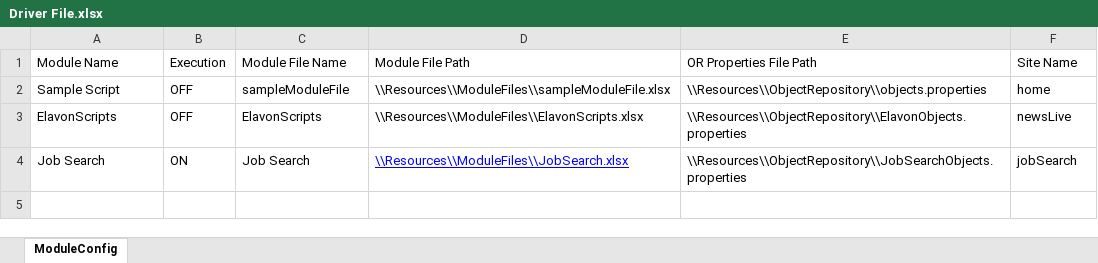
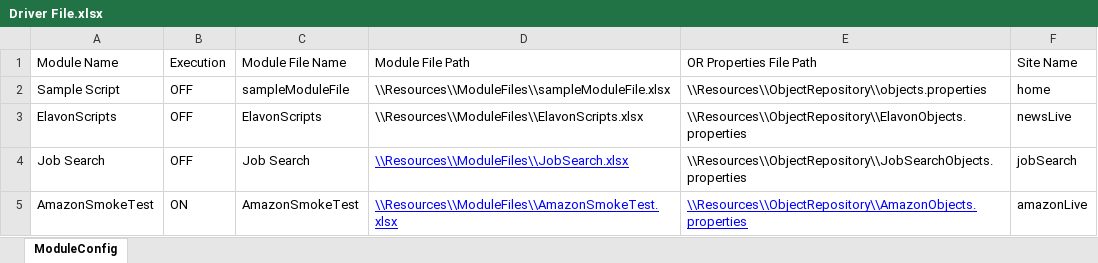
Before and after one commit to satanic-warhamster/WarhamsterTestAutomationFramework, an Excel workbook: framework-design/Resources/DriverFile/Driver File.xlsx, sheet ModuleConfig, drawn as a sheet; values as stored, in another font and other column widths than the file's, no borders; the diff names each change by its address in the sheet, - before the commit and + after, or states it on an @@ line.

```diff
--- a/framework-design/Resources/DriverFile/Driver File.xlsx (sheet ModuleConfig)
+++ b/framework-design/Resources/DriverFile/Driver File.xlsx (sheet ModuleConfig)
-B4: ON
+B4: OFF
+row 5: AmazonSmokeTest | ON | AmazonSmokeTest | \\Resources\\ModuleFiles\\AmazonSmokeTest.xlsx | \\Resources\\ObjectRepository\\AmazonObjects.properties | amazonLive
```
Also changed, not shown: framework-design/Resources/ModuleFiles/AmazonSmokeTest.xlsx, 3 other files.
